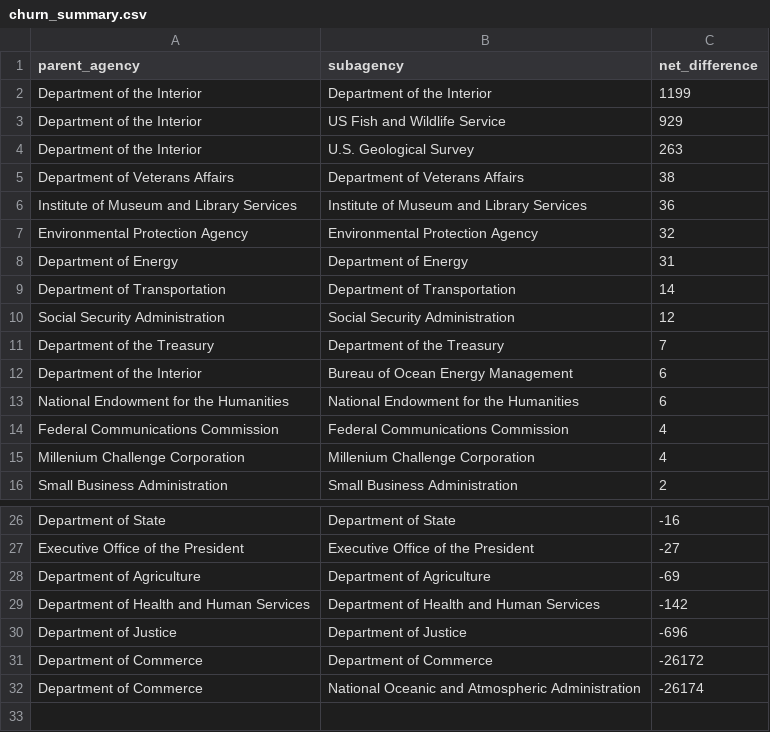
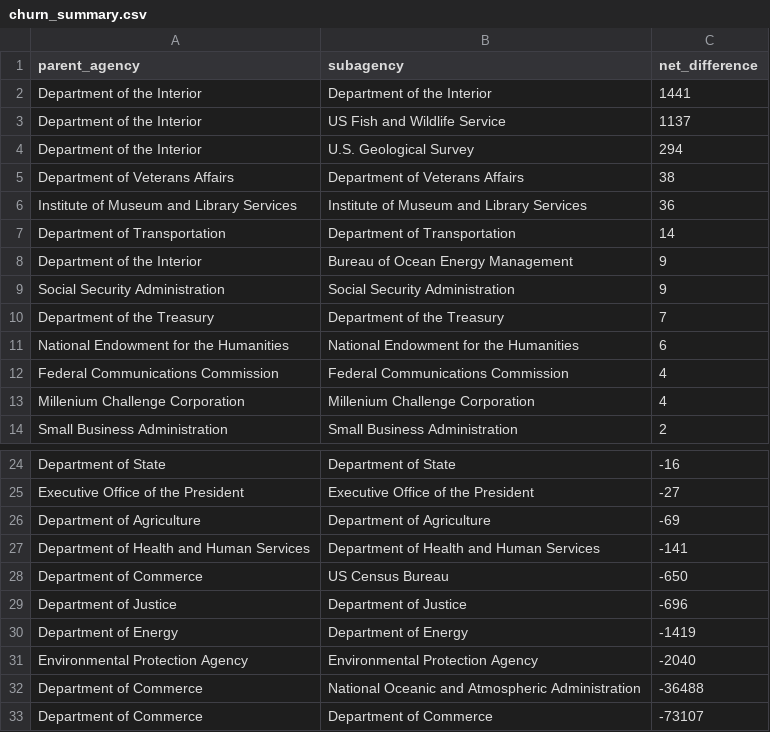
Before and after one commit to hancush/eyeball, a CSV file: output/churn_summary.csv, drawn as a sheet; only a part is shown, gaps mark what is left out.

Commit message:
Update churn_summary

```diff
--- a/output/churn_summary.csv
+++ b/output/churn_summary.csv
@@ -1,13 +1,11 @@
 parent_agency,subagency,net_difference
-Department of the Interior,Department of the Interior,1199
-Department of the Interior,US Fish and Wildlife Service,929
-Department of the Interior,U.S. Geological Survey,263
+Department of the Interior,Department of the Interior,1441
+Department of the Interior,US Fish and Wildlife Service,1137
+Department of the Interior,U.S. Geological Survey,294
 Department of Veterans Affairs,Department of Veterans Affairs,38
 Institute of Museum and Library Services,Institute of Museum and Library Services,36
-Environmental Protection Agency,Environmental Protection Agency,32
-Department of Energy,Department of Energy,31
 Department of Transportation,Department of Transportation,14
-Social Security Administration,Social Security Administration,12
+Department of the Interior,Bureau of Ocean Energy Management,9
+Social Security Administration,Social Security Administration,9
 Department of the Treasury,Department of the Treasury,7
-Department of the Interior,Bureau of Ocean Energy Management,6
 National Endowment for the Humanities,National Endowment for the Humanities,6
@@ -28,5 +26,8 @@ Executive Office of the President,Executive Office of the President,-27
 Department of Agriculture,Department of Agriculture,-69
-Department of Health and Human Services,Department of Health and Human Services,-142
+Department of Health and Human Services,Department of Health and Human Services,-141
+Department of Commerce,US Census Bureau,-650
 Department of Justice,Department of Justice,-696
-Department of Commerce,Department of Commerce,-26172
-Department of Commerce,National Oceanic and Atmospheric Administration,-26174
+Department of Energy,Department of Energy,-1419
+Environmental Protection Agency,Environmental Protection Agency,-2040
+Department of Commerce,National Oceanic and Atmospheric Administration,-36488
+Department of Commerce,Department of Commerce,-73107
```
